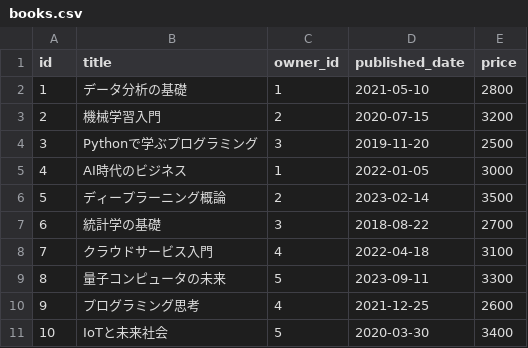
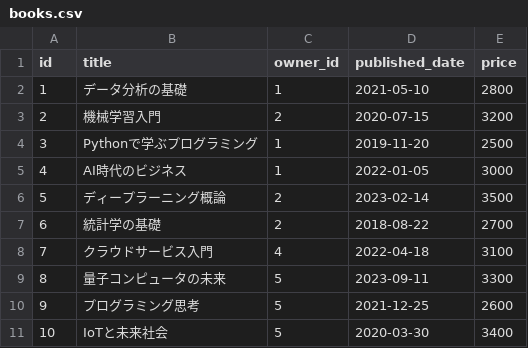
Before and after one commit to chanyou0311/data-reliability-engineering-demo, a CSV file: dbt-example/dbt_example/init/data/books.csv, drawn as a sheet.

Commit message:
Update book owner IDs in CSV and add book count by owner prefecture model

```diff
--- a/dbt-example/dbt_example/init/data/books.csv
+++ b/dbt-example/dbt_example/init/data/books.csv
@@ -3,9 +3,9 @@ id,title,owner_id,published_date,price
 2,機械学習入門,2,2020-07-15,3200
-3,Pythonで学ぶプログラミング,3,2019-11-20,2500
+3,Pythonで学ぶプログラミング,1,2019-11-20,2500
 4,AI時代のビジネス,1,2022-01-05,3000
 5,ディープラーニング概論,2,2023-02-14,3500
-6,統計学の基礎,3,2018-08-22,2700
+6,統計学の基礎,2,2018-08-22,2700
 7,クラウドサービス入門,4,2022-04-18,3100
 8,量子コンピュータの未来,5,2023-09-11,3300
-9,プログラミング思考,4,2021-12-25,2600
+9,プログラミング思考,5,2021-12-25,2600
 10,IoTと未来社会,5,2020-03-30,3400
```
Also changed, not shown: 2 other files.
